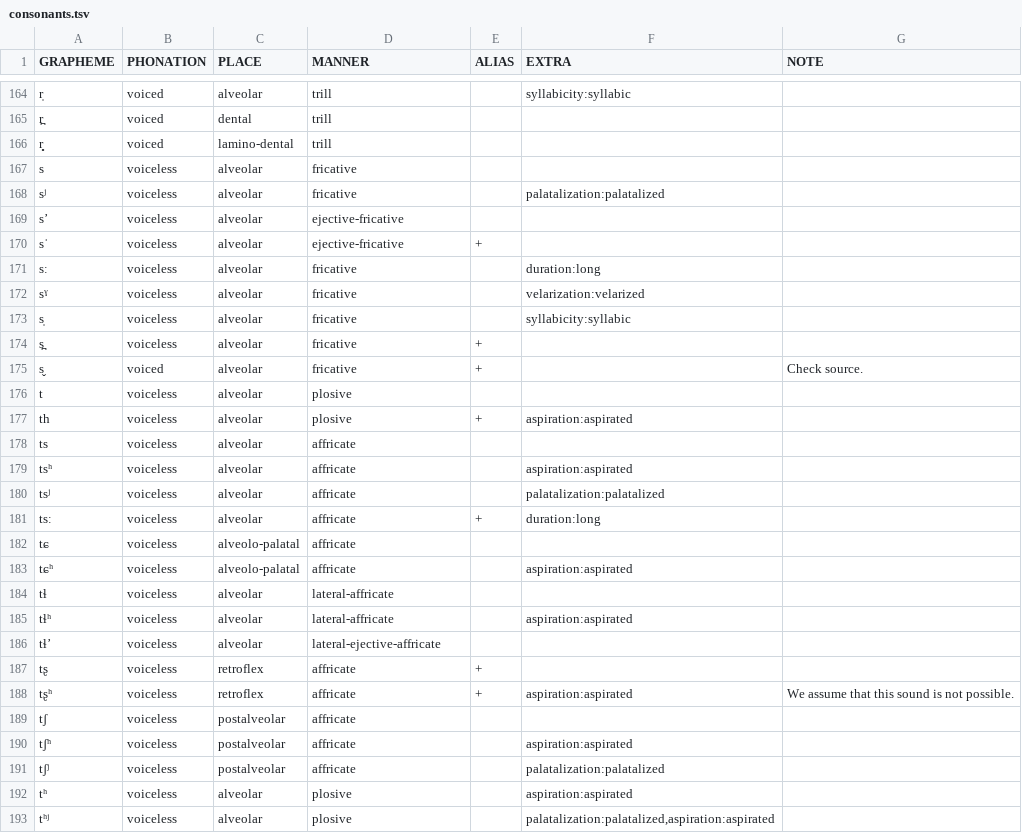
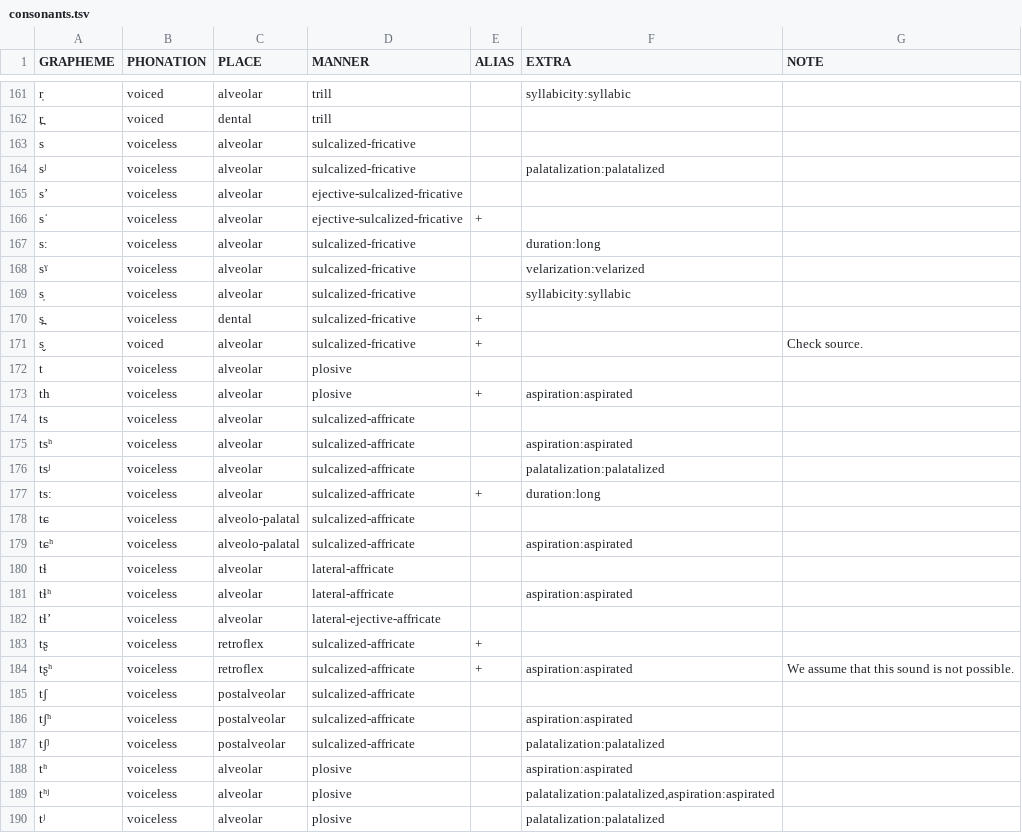
Before and after one commit to cldf-clts/clts-legacy, a TSV file: data/bipa/consonants.tsv, drawn as a sheet; only a part is shown, gaps mark what is left out; the shorter side is filled out with more unchanged rows; the diff covers the shown part only.

Commit message:
update bipa and gld, resolve sylcalized frics and affs

```diff
--- a/data/bipa/consonants.tsv
+++ b/data/bipa/consonants.tsv
@@ -165,20 +162,19 @@ r̩	voiced	alveolar	trill		syllabicity:syllabic
 r̪	voiced	dental	trill			
-r̻	voiced	lamino-dental	trill			
-s	voiceless	alveolar	fricative			
-sʲ	voiceless	alveolar	fricative		palatalization:palatalized	
-sʼ	voiceless	alveolar	ejective-fricative			
-sˈ	voiceless	alveolar	ejective-fricative	+		
-sː	voiceless	alveolar	fricative		duration:long	
-sˠ	voiceless	alveolar	fricative		velarization:velarized	
-s̩	voiceless	alveolar	fricative		syllabicity:syllabic	
-s̪	voiceless	alveolar	fricative	+		
-s̬	voiced	alveolar	fricative	+		Check source.
+s	voiceless	alveolar	sulcalized-fricative			
+sʲ	voiceless	alveolar	sulcalized-fricative		palatalization:palatalized	
+sʼ	voiceless	alveolar	ejective-sulcalized-fricative			
+sˈ	voiceless	alveolar	ejective-sulcalized-fricative	+		
+sː	voiceless	alveolar	sulcalized-fricative		duration:long	
+sˠ	voiceless	alveolar	sulcalized-fricative		velarization:velarized	
+s̩	voiceless	alveolar	sulcalized-fricative		syllabicity:syllabic	
+s̪	voiceless	dental	sulcalized-fricative	+		
+s̬	voiced	alveolar	sulcalized-fricative	+		Check source.
 t	voiceless	alveolar	plosive			
 th	voiceless	alveolar	plosive	+	aspiration:aspirated	
-ts	voiceless	alveolar	affricate			
-tsʰ	voiceless	alveolar	affricate		aspiration:aspirated	
-tsʲ	voiceless	alveolar	affricate		palatalization:palatalized	
-tsː	voiceless	alveolar	affricate	+	duration:long	
-tɕ	voiceless	alveolo-palatal	affricate			
-tɕʰ	voiceless	alveolo-palatal	affricate		aspiration:aspirated	
+ts	voiceless	alveolar	sulcalized-affricate			
+tsʰ	voiceless	alveolar	sulcalized-affricate		aspiration:aspirated	
+tsʲ	voiceless	alveolar	sulcalized-affricate		palatalization:palatalized	
+tsː	voiceless	alveolar	sulcalized-affricate	+	duration:long	
+tɕ	voiceless	alveolo-palatal	sulcalized-affricate			
+tɕʰ	voiceless	alveolo-palatal	sulcalized-affricate		aspiration:aspirated	
 tɬ	voiceless	alveolar	lateral-affricate			
@@ -186,7 +182,7 @@ tɬʰ	voiceless	alveolar	lateral-affricate		aspiration:aspirated
 tɬ’	voiceless	alveolar	lateral-ejective-affricate			
-tʂ	voiceless	retroflex	affricate	+		
-tʂʰ	voiceless	retroflex	affricate	+	aspiration:aspirated	We assume that this sound is not possible.
-tʃ	voiceless	postalveolar	affricate			
-tʃʰ	voiceless	postalveolar	affricate		aspiration:aspirated	
-tʃʲ	voiceless	postalveolar	affricate		palatalization:palatalized	
+tʂ	voiceless	retroflex	sulcalized-affricate	+		
+tʂʰ	voiceless	retroflex	sulcalized-affricate	+	aspiration:aspirated	We assume that this sound is not possible.
+tʃ	voiceless	postalveolar	sulcalized-affricate			
+tʃʰ	voiceless	postalveolar	sulcalized-affricate		aspiration:aspirated	
+tʃʲ	voiceless	postalveolar	sulcalized-affricate		palatalization:palatalized	
 tʰ	voiceless	alveolar	plosive		aspiration:aspirated	
```
Also changed, not shown: 6 removed rows and 68 edited cells elsewhere in this file, data/gld/consonants.tsv, 1 other file.
